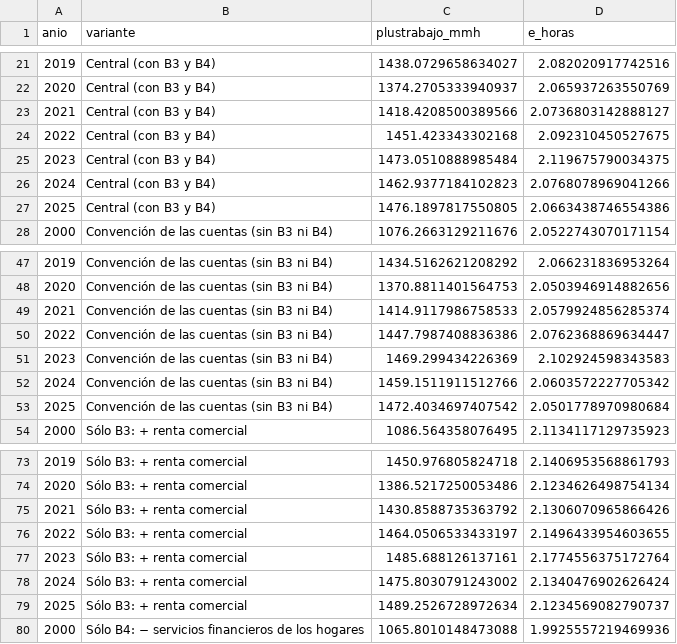
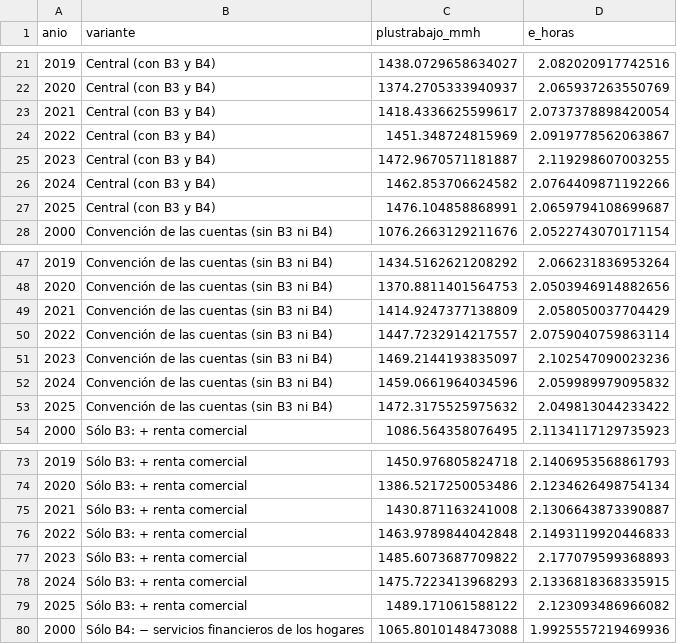
Before and after one commit to necplusultra-blog/mapa-cognitivo-del-capital, a CSV file: resultados/bloque_b_mundo.csv, drawn as a sheet; only a part is shown, gaps mark what is left out; the diff covers the shown part only.

```diff
--- a/resultados/bloque_b_mundo.csv
+++ b/resultados/bloque_b_mundo.csv
@@ -22,7 +22,7 @@ anio,variante,plustrabajo_mmh,e_horas
 2020,Central (con B3 y B4),1374.2705333940937,2.065937263550769
-2021,Central (con B3 y B4),1418.4208500389566,2.0736803142888127
-2022,Central (con B3 y B4),1451.423343302168,2.092310450527675
-2023,Central (con B3 y B4),1473.0510888985484,2.119675790034375
-2024,Central (con B3 y B4),1462.9377184102823,2.0768078969041266
-2025,Central (con B3 y B4),1476.1897817550805,2.0663438746554386
+2021,Central (con B3 y B4),1418.4336625599617,2.0737378898420054
+2022,Central (con B3 y B4),1451.348724815969,2.0919778562063867
+2023,Central (con B3 y B4),1472.9670571181887,2.119298607003255
+2024,Central (con B3 y B4),1462.853706624582,2.0764409871192266
+2025,Central (con B3 y B4),1476.104858868991,2.0659794108699687
 2000,Convención de las cuentas (sin B3 ni B4),1076.2663129211676,2.0522743070171154
@@ -48,7 +48,7 @@ anio,variante,plustrabajo_mmh,e_horas
 2020,Convención de las cuentas (sin B3 ni B4),1370.8811401564753,2.0503946914882656
-2021,Convención de las cuentas (sin B3 ni B4),1414.9117986758533,2.0579924856285374
-2022,Convención de las cuentas (sin B3 ni B4),1447.7987408836386,2.0762368869634447
-2023,Convención de las cuentas (sin B3 ni B4),1469.299434226369,2.102924598343583
-2024,Convención de las cuentas (sin B3 ni B4),1459.1511911512766,2.0603572227705342
-2025,Convención de las cuentas (sin B3 ni B4),1472.4034697407542,2.0501778970980684
+2021,Convención de las cuentas (sin B3 ni B4),1414.9247377138809,2.058050037704429
+2022,Convención de las cuentas (sin B3 ni B4),1447.7232914217557,2.0759040759863114
+2023,Convención de las cuentas (sin B3 ni B4),1469.2144193835097,2.102547090023236
+2024,Convención de las cuentas (sin B3 ni B4),1459.0661964034596,2.059989979095832
+2025,Convención de las cuentas (sin B3 ni B4),1472.3175525975632,2.049813044233422
 2000,Sólo B3: + renta comercial,1086.564358076495,2.1134117129735923
@@ -74,7 +74,7 @@ anio,variante,plustrabajo_mmh,e_horas
 2020,Sólo B3: + renta comercial,1386.5217250053486,2.1234626498754134
-2021,Sólo B3: + renta comercial,1430.8588735363792,2.1306070965866426
-2022,Sólo B3: + renta comercial,1464.0506533433197,2.1496433954603655
-2023,Sólo B3: + renta comercial,1485.688126137161,2.1774556375172764
-2024,Sólo B3: + renta comercial,1475.8030791243002,2.1340476902626424
-2025,Sólo B3: + renta comercial,1489.2526728972634,2.1234569082790737
+2021,Sólo B3: + renta comercial,1430.871163241008,2.1306643873390887
+2022,Sólo B3: + renta comercial,1463.9789844042848,2.1493119920446833
+2023,Sólo B3: + renta comercial,1485.6073687709822,2.177079599368893
+2024,Sólo B3: + renta comercial,1475.7223413968293,2.1336818368335915
+2025,Sólo B3: + renta comercial,1489.171061588122,2.123093486966082
 2000,Sólo B4: − servicios financieros de los hogares,1065.8010148473088,1.9925557219469936
```
Also changed, not shown: 10 edited cells elsewhere in this file, resultados/mundo_horas.csv, resultados/mundo_horas_ocde_ramas.csv, 49 other files.
